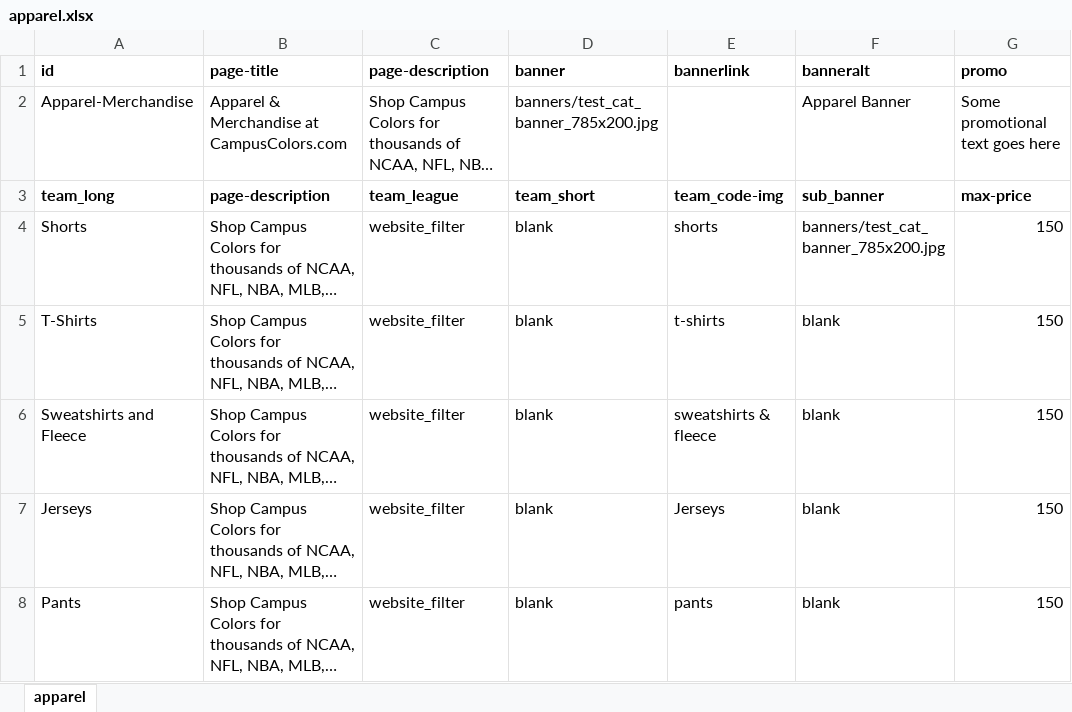
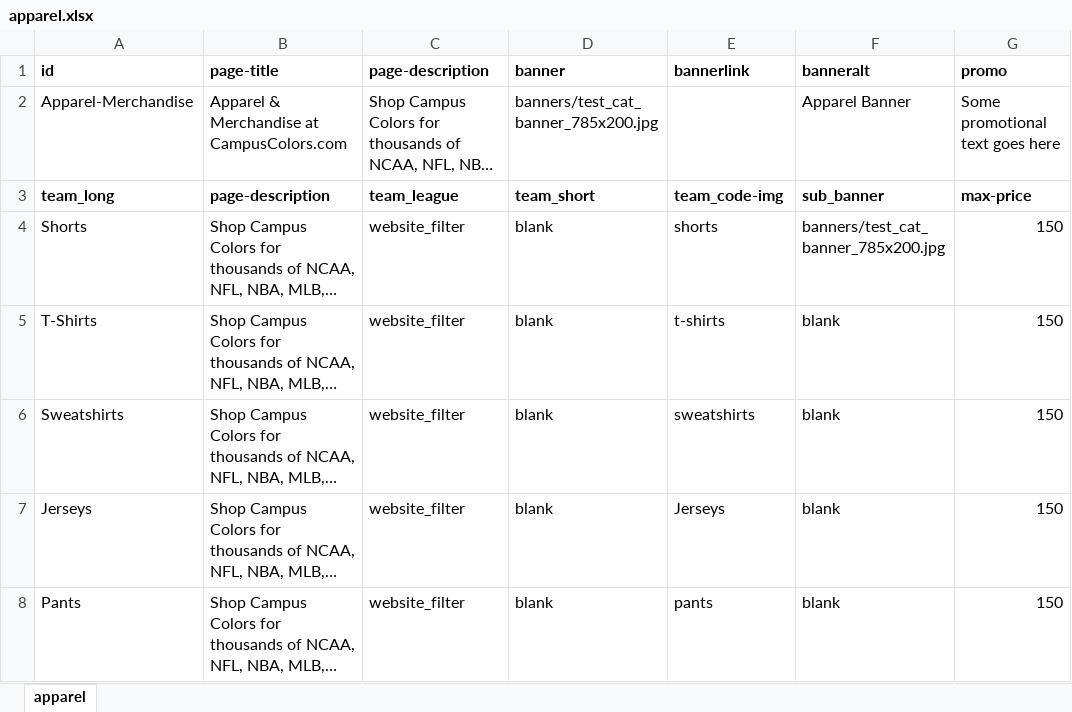
Before and after one commit to campuscolors/campuscolors, an Excel workbook: filters/db/apparel.xlsx, sheet apparel, drawn as a sheet; only a part is shown; long unchanged cells end in …; values as stored, in another font and other column widths than the file's, no borders; the diff names each change by its address in the sheet, - before the commit and + after, or states it on an @@ line.

Commit message:
"Sweatshirts and fleece" back to "sweatshirts"

```diff
--- a/filters/db/apparel.xlsx (sheet apparel)
+++ b/filters/db/apparel.xlsx (sheet apparel)
-A6 (id): Sweatshirts and Fleece
+A6 (id): Sweatshirts
-E6 (bannerlink): sweatshirts & fleece
+E6 (bannerlink): sweatshirts
```
Also changed, not shown: 13 other files.
